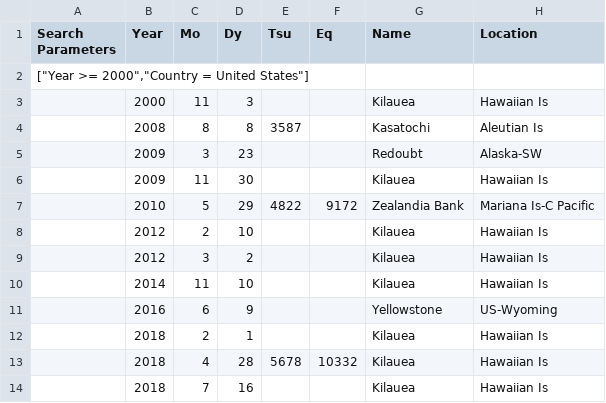
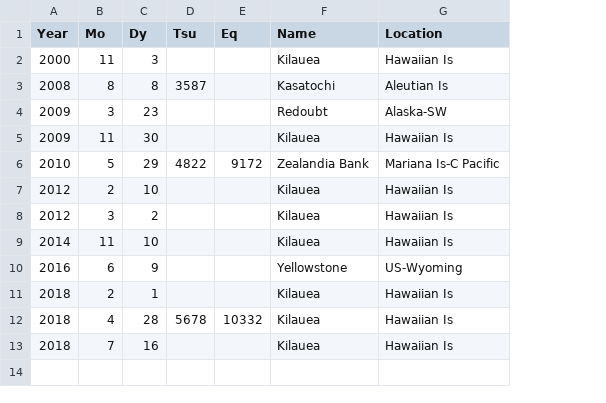
Before and after one commit to resh-chh/2021Fall_finals, a TSV file: data/volcanoes.tsv, drawn as a sheet; only a part is shown; removed rows and columns are numbered as before the commit, all else as after; rows hold the shown columns only; the diff names each change by its address in the sheet, - before the commit and + after, or states it on an @@ line.

```diff
--- a/data/volcanoes.tsv
+++ b/data/volcanoes.tsv
-column A (Search Parameters), empty
-row 2: ["Year >= 2000","Country = United States"]
```
Also changed, not shown: data/GDP_by_state.csv, data/earthquakes.tsv, 2 other files.
